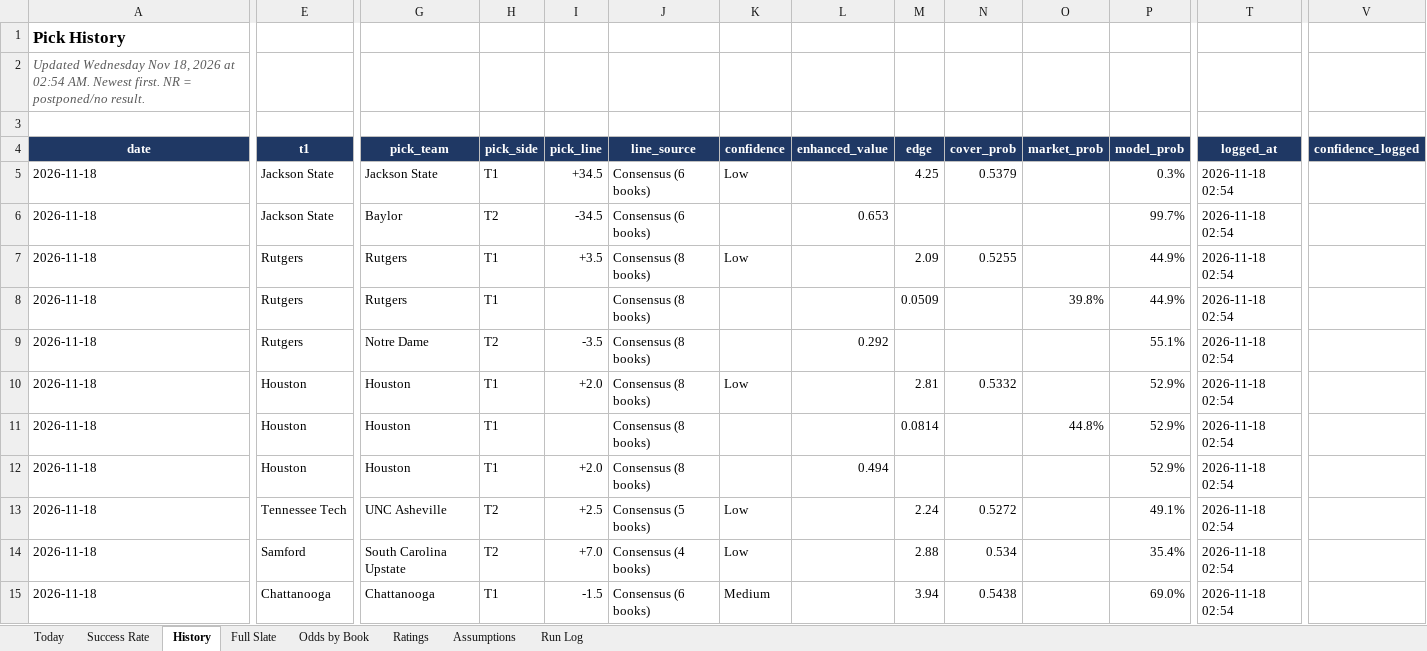
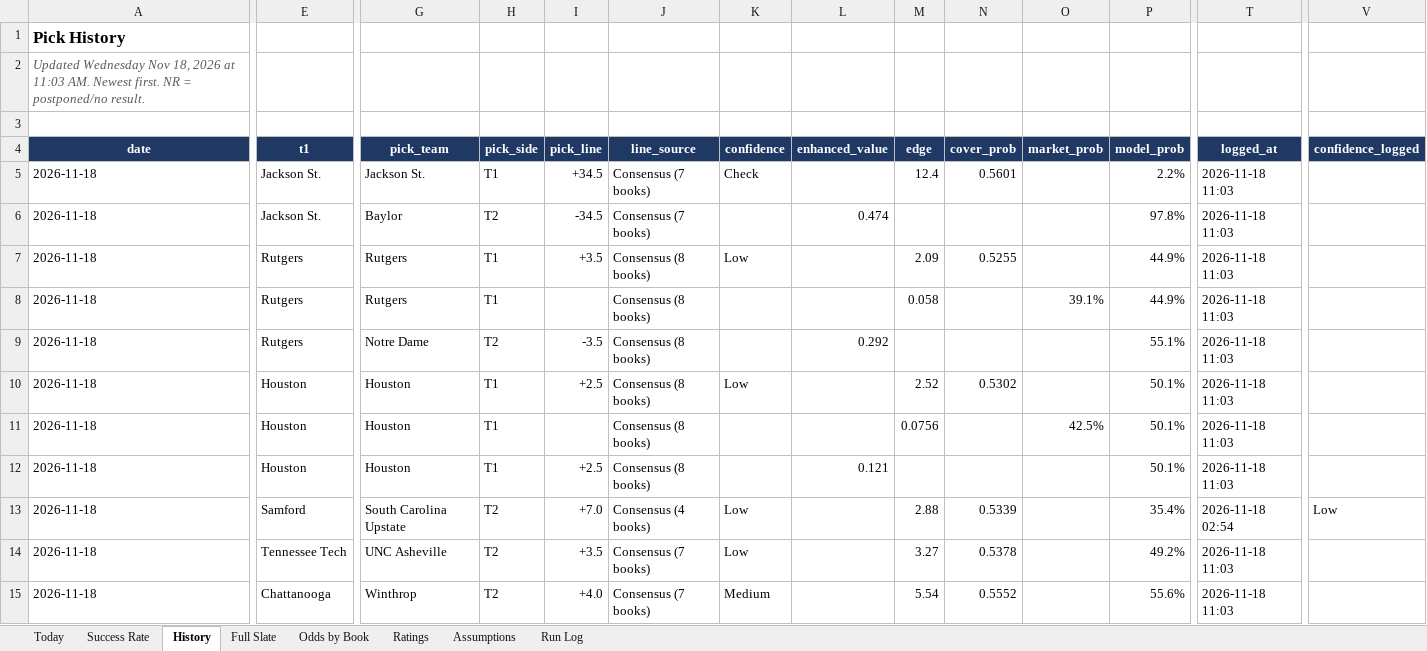
Before and after one commit to coltenmorris/ncaam-model, an Excel workbook: docs/NCAAM_Dashboard.xlsx, sheet History, drawn as a sheet; only a part is shown, gaps mark what is left out; values as stored, in another font and other column widths than the file's, no borders; removed rows and columns are numbered as before the commit, all else as after; rows hold the shown columns only; the diff covers the shown part only; the diff names each change by its address in the sheet, - before the commit and + after, or states it on an @@ line.

```diff
--- a/docs/NCAAM_Dashboard.xlsx (sheet History)
+++ b/docs/NCAAM_Dashboard.xlsx (sheet History)
-A2 (date): …2026 at 02:54 AM. Newest…
+A2 (date): …2026 at 11:03 AM. Newest…
-E5:E6 (t1): Jackson State
+E5:E6 (t1): Jackson St.
-G5 (pick_team): Jackson State
+G5 (pick_team): Jackson St.
-J5:J6 (line_source): Consensus (6 books)
+J5:J6 (line_source): Consensus (7 books)
-K5 (confidence): Low
+K5 (confidence): Check
-M5 (edge): 4.25
+M5 (edge): 12.4
-N5 (cover_prob): 0.5379
+N5 (cover_prob): 0.5601
-P5 (model_prob): 0.3%
+P5 (model_prob): 2.2%
-T5:T12 (logged_at): 2026-11-18 02:54
+T5:T12 (logged_at): 2026-11-18 11:03
-L6 (enhanced_value): 0.653
+L6 (enhanced_value): 0.474
-P6 (model_prob): 99.7%
+P6 (model_prob): 97.8%
-M8 (edge): 0.0509
+M8 (edge): 0.058
-O8 (market_prob): 39.8%
+O8 (market_prob): 39.1%
-I10 (pick_line): +2.0
+I10 (pick_line): +2.5
-M10 (edge): 2.81
+M10 (edge): 2.52
-N10 (cover_prob): 0.5332
+N10 (cover_prob): 0.5302
-P10:P12 (model_prob): 52.9%
+P10:P12 (model_prob): 50.1%
-M11 (edge): 0.0814
+M11 (edge): 0.0756
-O11 (market_prob): 44.8%
+O11 (market_prob): 42.5%
-I12 (pick_line): +2.0
+I12 (pick_line): +2.5
-L12 (enhanced_value): 0.494
+L12 (enhanced_value): 0.121
-row 13: 2026-11-18 | Tennessee Tech | UNC Asheville | T2 | +2.5 | Consensus (5 books) | Low |  | 2.24 | 0.5272 |  | 49.1% | 2026-11-18 02:54
-N13 (cover_prob): 0.534
+N13 (cover_prob): 0.5339
-V13 (confidence_logged): (empty)
+V13 (confidence_logged): Low
+row 14: 2026-11-18 | Tennessee Tech | UNC Asheville | T2 | +3.5 | Consensus (7 books) | Low |  | 3.27 | 0.5378 |  | 49.2% | 2026-11-18 11:03
-G15 (pick_team): Chattanooga
+G15 (pick_team): Winthrop
-H15 (pick_side): T1
+H15 (pick_side): T2
-I15 (pick_line): -1.5
+I15 (pick_line): +4.0
-J15 (line_source): Consensus (6 books)
+J15 (line_source): Consensus (7 books)
-M15 (edge): 3.94
+M15 (edge): 5.54
-N15 (cover_prob): 0.5438
+N15 (cover_prob): 0.5552
-P15 (model_prob): 69.0%
+P15 (model_prob): 55.6%
-T15 (logged_at): 2026-11-18 02:54
+T15 (logged_at): 2026-11-18 11:03
```
Also changed, not shown: 11 added rows, 5 removed rows and 769 edited cells elsewhere in this sheet, sheet Full Slate, sheet Odds by Book, sheet Ratings, sheet Today, sheet Run Log, sheet Success Rate, 7 other files.
